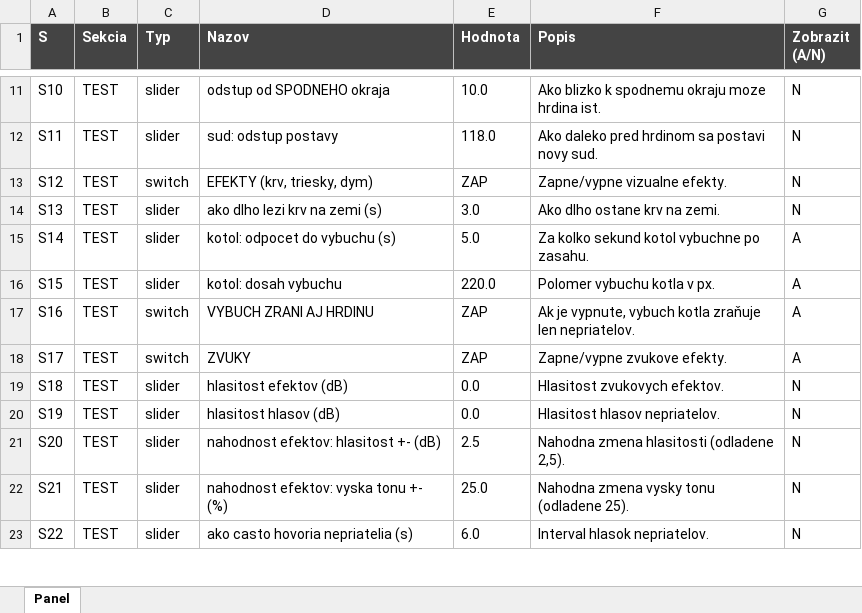
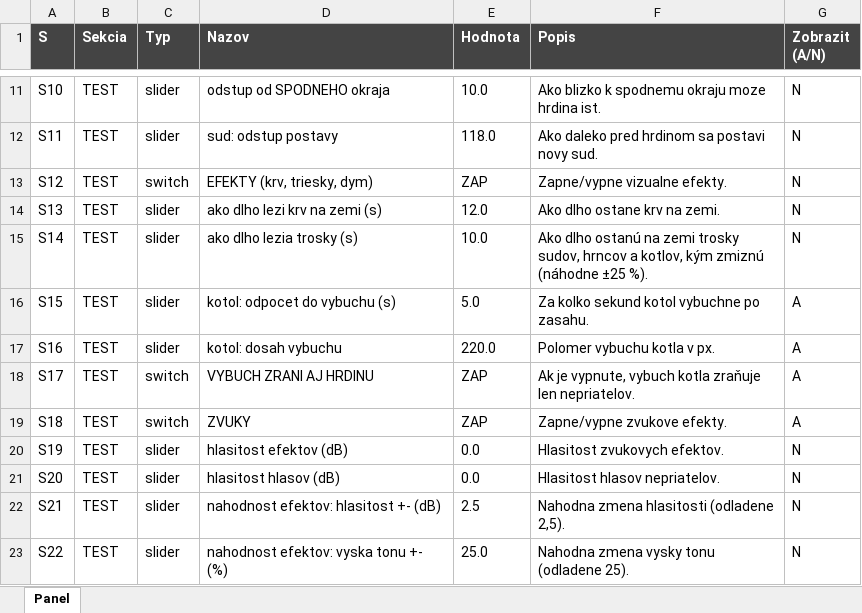
Before and after one commit to belispav/slavs, an Excel workbook: PANEL_prvky.xlsx, sheet Panel, drawn as a sheet; only a part is shown, gaps mark what is left out; values as stored, in another font and other column widths than the file's, no borders; conditional formats not drawn; the diff covers the shown part only; the diff names each change by its address in the sheet, - before the commit and + after, or states it on an @@ line.

```diff
--- a/PANEL_prvky.xlsx (sheet Panel)
+++ b/PANEL_prvky.xlsx (sheet Panel)
-E14 (Hodnota): 3.0
+E14 (Hodnota): 12.0
-D15 (Nazov): kotol: odpocet do vybuchu (s)
+D15 (Nazov): ako dlho lezia trosky (s)
-E15 (Hodnota): 5.0
+E15 (Hodnota): 10.0
-F15 (Popis): Za kolko sekund kotol vybuchne po zasahu.
+F15 (Popis): Ako dlho ostanú na zemi trosky sudov, hrncov a kotlov, kým zmiznú (náhodne ±25 %).
-G15 (Zobrazit (A/N)): A
+G15 (Zobrazit (A/N)): N
-D16 (Nazov): kotol: dosah vybuchu
+D16 (Nazov): kotol: odpocet do vybuchu (s)
-E16 (Hodnota): 220.0
+E16 (Hodnota): 5.0
-F16 (Popis): Polomer vybuchu kotla v px.
+F16 (Popis): Za kolko sekund kotol vybuchne po zasahu.
-C17 (Typ): switch
+C17 (Typ): slider
-D17 (Nazov): VYBUCH ZRANI AJ HRDINU
+D17 (Nazov): kotol: dosah vybuchu
-E17 (Hodnota): ZAP
+E17 (Hodnota): 220.0
-F17 (Popis): Ak je vypnute, vybuch kotla zraňuje len nepriatelov.
+F17 (Popis): Polomer vybuchu kotla v px.
-D18 (Nazov): ZVUKY
+D18 (Nazov): VYBUCH ZRANI AJ HRDINU
-F18 (Popis): Zapne/vypne zvukove efekty.
+F18 (Popis): Ak je vypnute, vybuch kotla zraňuje len nepriatelov.
-C19 (Typ): slider
+C19 (Typ): switch
-D19 (Nazov): hlasitost efektov (dB)
+D19 (Nazov): ZVUKY
-E19 (Hodnota): 0.0
+E19 (Hodnota): ZAP
-F19 (Popis): Hlasitost zvukovych efektov.
+F19 (Popis): Zapne/vypne zvukove efekty.
-G19 (Zobrazit (A/N)): N
+G19 (Zobrazit (A/N)): A
-D20 (Nazov): hlasitost hlasov (dB)
+D20 (Nazov): hlasitost efektov (dB)
-F20 (Popis): Hlasitost hlasov nepriatelov.
+F20 (Popis): Hlasitost zvukovych efektov.
-D21 (Nazov): nahodnost efektov: hlasitost +- (dB)
+D21 (Nazov): hlasitost hlasov (dB)
-E21 (Hodnota): 2.5
+E21 (Hodnota): 0.0
-F21 (Popis): Nahodna zmena hlasitosti (odladene 2,5).
+F21 (Popis): Hlasitost hlasov nepriatelov.
-D22 (Nazov): nahodnost efektov: vyska tonu +- (%)
+D22 (Nazov): nahodnost efektov: hlasitost +- (dB)
-E22 (Hodnota): 25.0
+E22 (Hodnota): 2.5
-F22 (Popis): Nahodna zmena vysky tonu (odladene 25).
+F22 (Popis): Nahodna zmena hlasitosti (odladene 2,5).
-D23 (Nazov): ako casto hovoria nepriatelia (s)
+D23 (Nazov): nahodnost efektov: vyska tonu +- (%)
-E23 (Hodnota): 6.0
+E23 (Hodnota): 25.0
-F23 (Popis): Interval hlasok nepriatelov.
+F23 (Popis): Nahodna zmena vysky tonu (odladene 25).
```
Also changed, not shown: 15 added rows and 293 edited cells elsewhere in this sheet, hidden cells, 11 other files.
